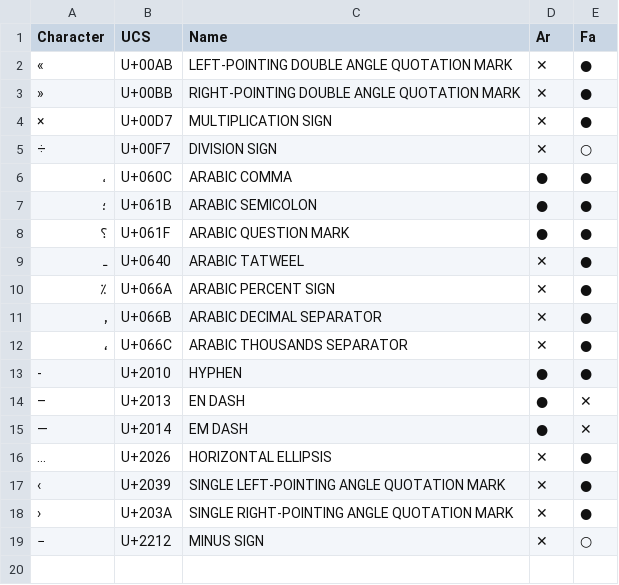
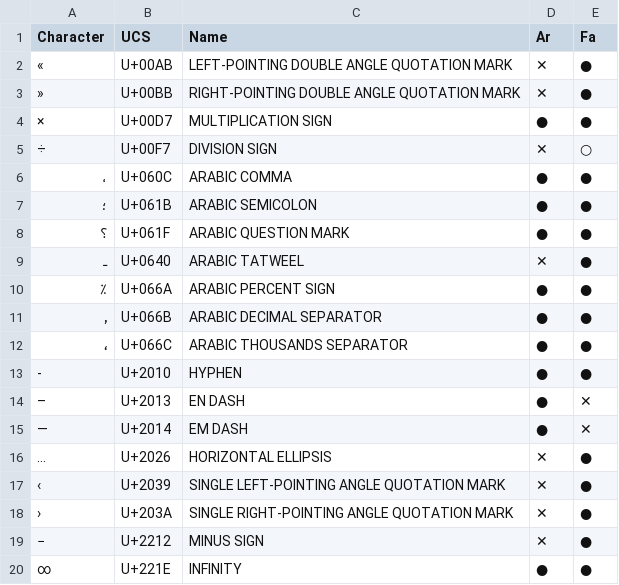
Before and after one commit to w3c/alreq, a CSV file: misc/scripts/resources/chars-punctuations.csv, drawn as a sheet.

Commit message:
Update character tables by using number symbols
Following the discussion at #49, I updated the generation scripts to
go through number symbols part of the CLDR (using ICU4J) to add some
missing punctuations.

```diff
--- a/misc/scripts/resources/chars-punctuations.csv
+++ b/misc/scripts/resources/chars-punctuations.csv
@@ -3,3 +3,3 @@
 "»","U+00BB","RIGHT-POINTING DOUBLE ANGLE QUOTATION MARK","✕","●"
-"×","U+00D7","MULTIPLICATION SIGN","✕","●"
+"×","U+00D7","MULTIPLICATION SIGN","●","●"
 "÷","U+00F7","DIVISION SIGN","✕","○"
@@ -9,5 +9,5 @@
 "ـ","U+0640","ARABIC TATWEEL","✕","●"
-"٪","U+066A","ARABIC PERCENT SIGN","✕","●"
-"٫","U+066B","ARABIC DECIMAL SEPARATOR","✕","●"
-"٬","U+066C","ARABIC THOUSANDS SEPARATOR","✕","●"
+"٪","U+066A","ARABIC PERCENT SIGN","●","●"
+"٫","U+066B","ARABIC DECIMAL SEPARATOR","●","●"
+"٬","U+066C","ARABIC THOUSANDS SEPARATOR","●","●"
 "‐","U+2010","HYPHEN","●","●"
@@ -18,2 +18,3 @@
 "›","U+203A","SINGLE RIGHT-POINTING ANGLE QUOTATION MARK","✕","●"
-"−","U+2212","MINUS SIGN","✕","○"
+"−","U+2212","MINUS SIGN","✕","●"
+"∞","U+221E","INFINITY","●","●"
```
Also changed, not shown: 2 other files.
